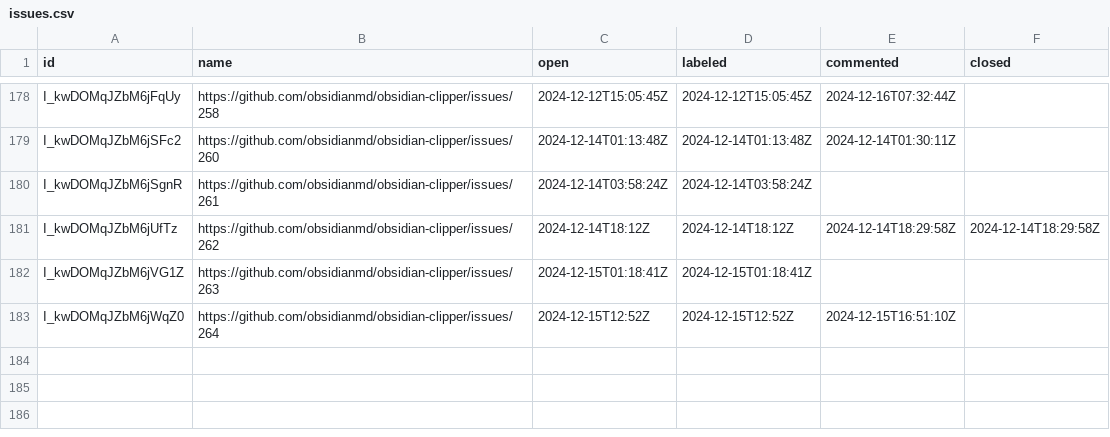
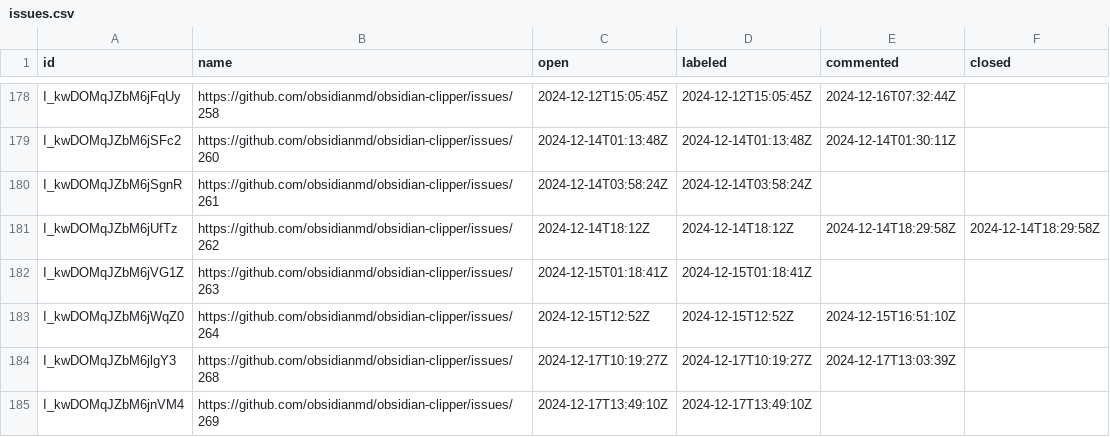
Before and after one commit to joethei/oselvar-metrics, a CSV file: data/obsidianmd/obsidian-clipper/issues.csv, drawn as a sheet; only a part is shown, gaps mark what is left out; the diff names each change by its address in the sheet, - before the commit and + after, or states it on an @@ line.

```diff
--- a/data/obsidianmd/obsidian-clipper/issues.csv
+++ b/data/obsidianmd/obsidian-clipper/issues.csv
+row 184: I_kwDOMqJZbM6jlgY3 | https://github.com/obsidianmd/obsidian-clipper/issues/268 | 2024-12-17T10:19:27Z | 2024-12-17T10:19:27Z | 2024-12-17T13:03:39Z
+row 185: I_kwDOMqJZbM6jnVM4 | https://github.com/obsidianmd/obsidian-clipper/issues/269 | 2024-12-17T13:49:10Z | 2024-12-17T13:49:10Z
```
Also changed, not shown: data/obsidianmd/obsidian-developer-docs/issues.csv, data/obsidianmd/obsidian-importer/issues.csv, 4 other files.
